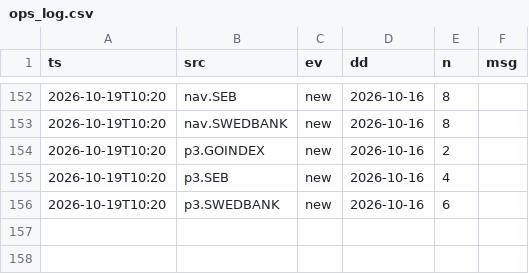
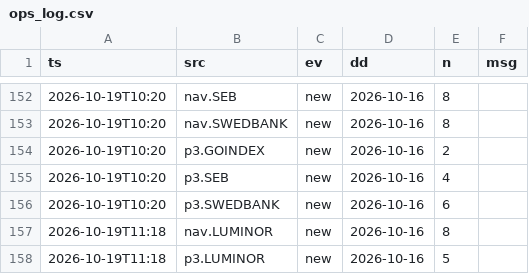
Before and after one commit to VytisCode/pension-fund-tracker, a CSV file: data/ops_log.csv, drawn as a sheet; only a part is shown, gaps mark what is left out.

```diff
--- a/data/ops_log.csv
+++ b/data/ops_log.csv
@@ -156 +156,3 @@ ts,src,ev,dd,n,msg
 2026-10-19T10:20,p3.SWEDBANK,new,2026-10-16,6,
+2026-10-19T11:18,nav.LUMINOR,new,2026-10-16,8,
+2026-10-19T11:18,p3.LUMINOR,new,2026-10-16,5,
```
Also changed, not shown: 26 other files.
